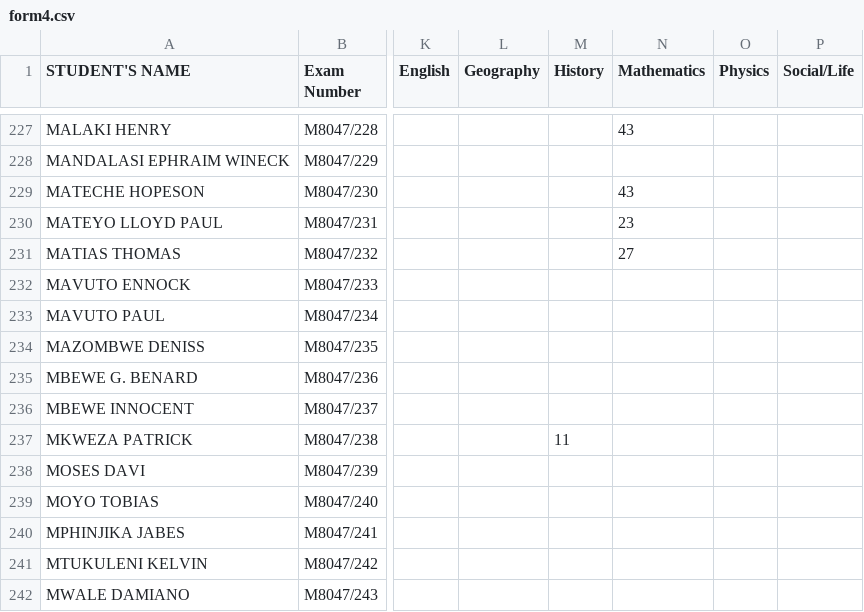
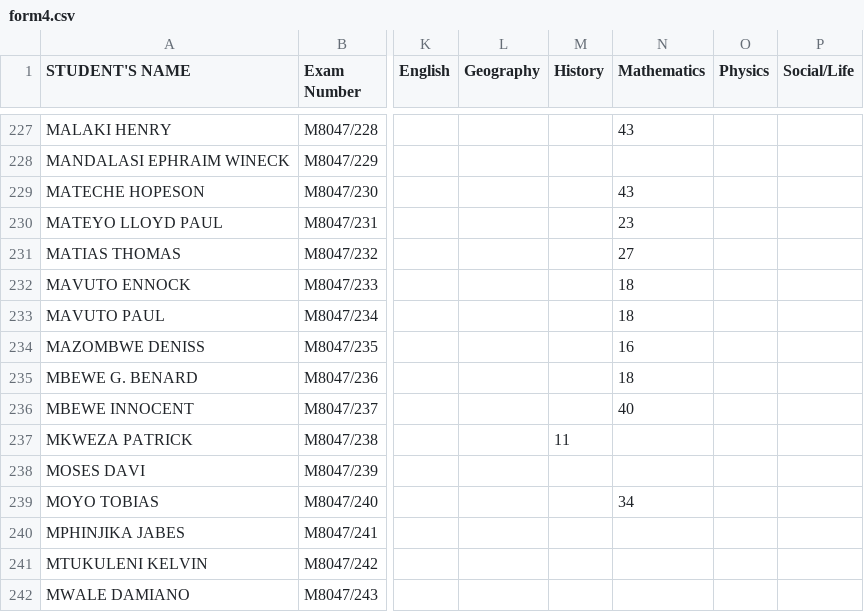
Before and after one commit to magawass/m1, a CSV file: form4.csv, drawn as a sheet; only a part is shown, gaps mark what is left out; the diff names each change by its address in the sheet, - before the commit and + after, or states it on an @@ line.

Commit message:
Update: form4 - Mathematics (4/28/2026, 2:38:37 PM)

```diff
--- a/form4.csv
+++ b/form4.csv
-N232:N233 (Mathematics): (empty)
+N232:N233 (Mathematics): 18
-N234 (Mathematics): (empty)
+N234 (Mathematics): 16
-N235 (Mathematics): (empty)
+N235 (Mathematics): 18
-N236 (Mathematics): (empty)
+N236 (Mathematics): 40
-N239 (Mathematics): (empty)
+N239 (Mathematics): 34
```
